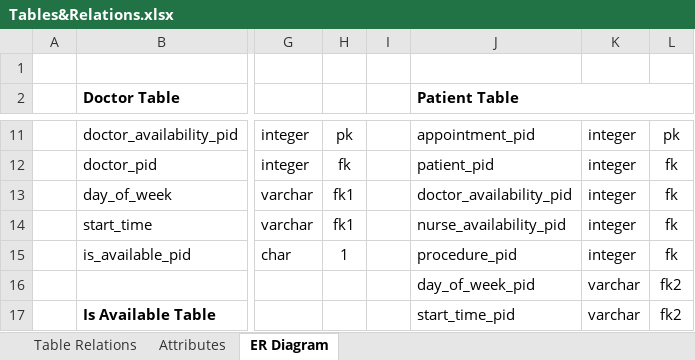
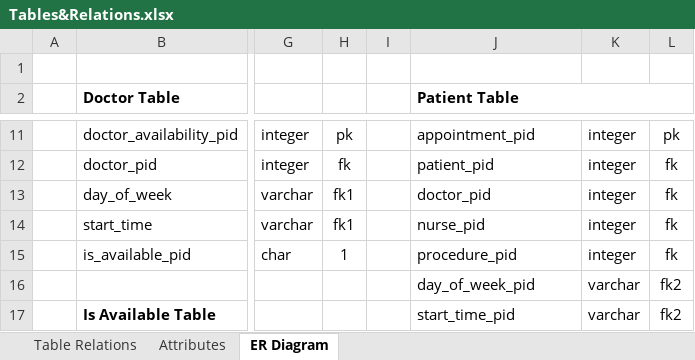
Before and after one commit to sgsub165/FinalProject, an Excel workbook: Tables&Relations.xlsx, sheet ER Diagram, drawn as a sheet; only a part is shown, gaps mark what is left out; values as stored, in another font and other column widths than the file's, no borders; charts and pictures not drawn; the diff names each change by its address in the sheet, - before the commit and + after, or states it on an @@ line.

```diff
--- a/Tables&Relations.xlsx (sheet ER Diagram)
+++ b/Tables&Relations.xlsx (sheet ER Diagram)
-J13 (Patient Table): doctor_availability_pid
+J13 (Patient Table): doctor_pid
-J14 (Patient Table): nurse_availability_pid
+J14 (Patient Table): nurse_pid
```
Also changed, not shown: sheet Table Relations, 1 other file.
